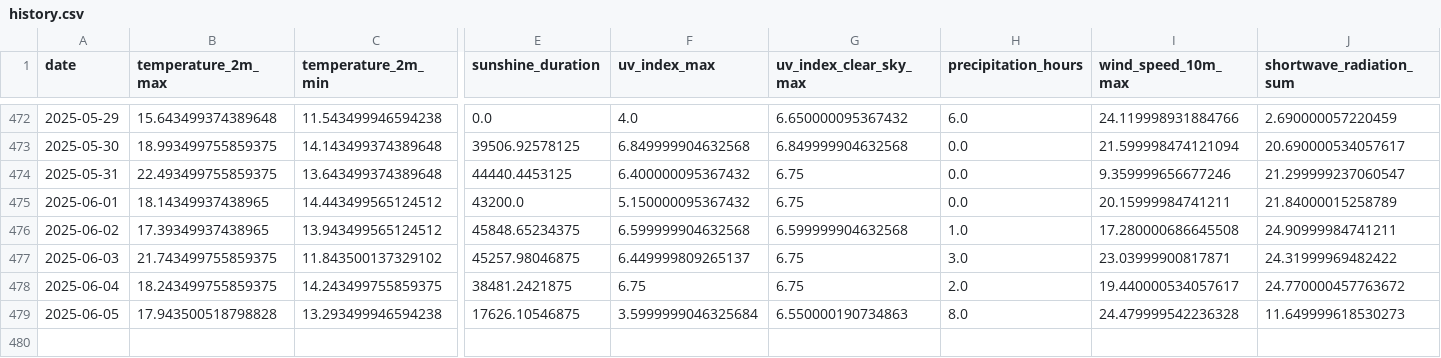
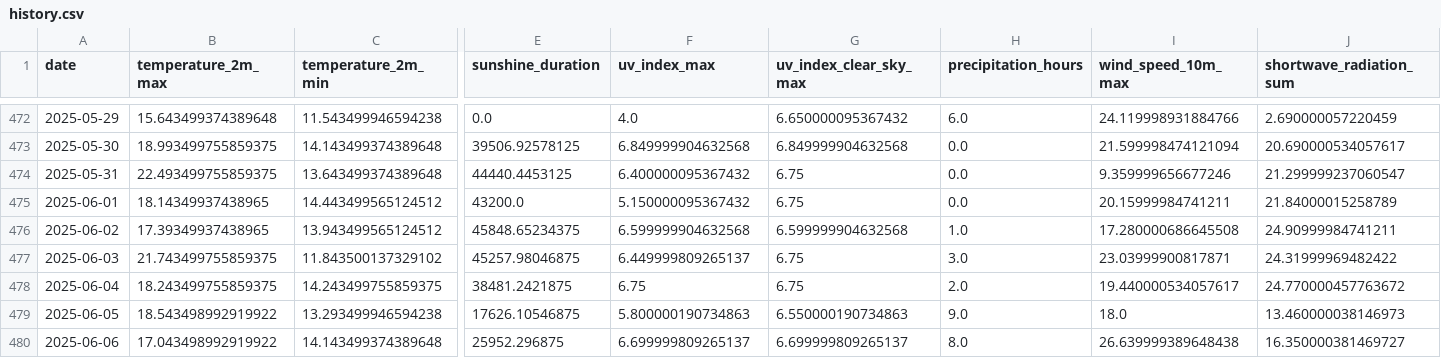
Before and after one commit to koaning/solah, a CSV file: data/history.csv, drawn as a sheet; only a part is shown, gaps mark what is left out; rows hold the shown columns only; the diff names each change by its address in the sheet, - before the commit and + after, or states it on an @@ line.

```diff
--- a/data/history.csv
+++ b/data/history.csv
-B479 (temperature_2m_max): 17.943500518798828
+B479 (temperature_2m_max): 18.543498992919922
-F479 (uv_index_max): 3.5999999046325684
+F479 (uv_index_max): 5.800000190734863
-H479 (precipitation_hours): 8.0
+H479 (precipitation_hours): 9.0
-I479 (wind_speed_10m_max): 24.479999542236328
+I479 (wind_speed_10m_max): 18.0
-J479 (shortwave_radiation_sum): 11.649999618530273
+J479 (shortwave_radiation_sum): 13.460000038146973
+row 480: 2025-06-06 | 17.043498992919922 | 14.143499374389648 | 25952.296875 | 6.699999809265137 | 6.699999809265137 | 8.0 | 26.639999389648438 | 16.350000381469727
```
Also changed, not shown: data/merged.csv.
